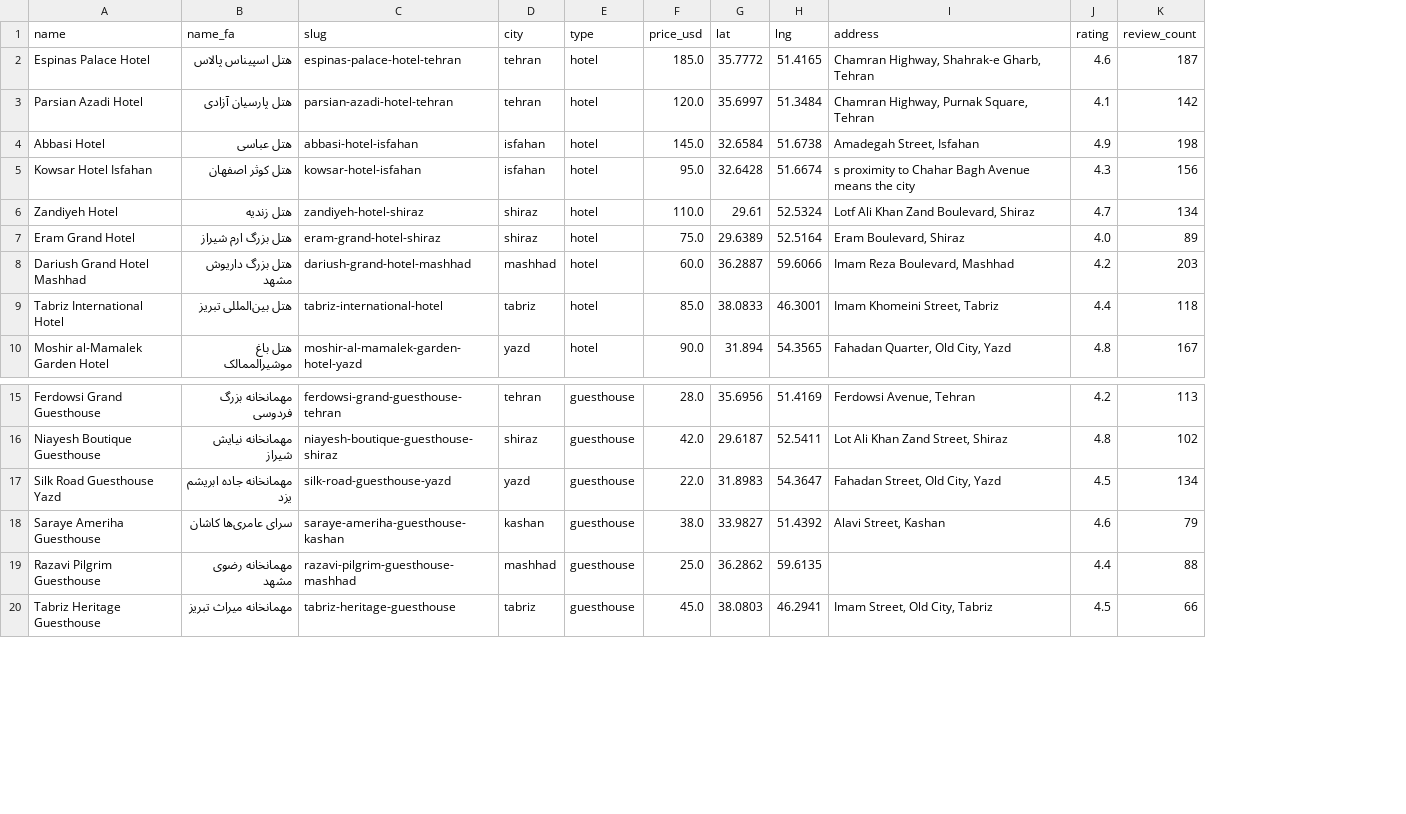
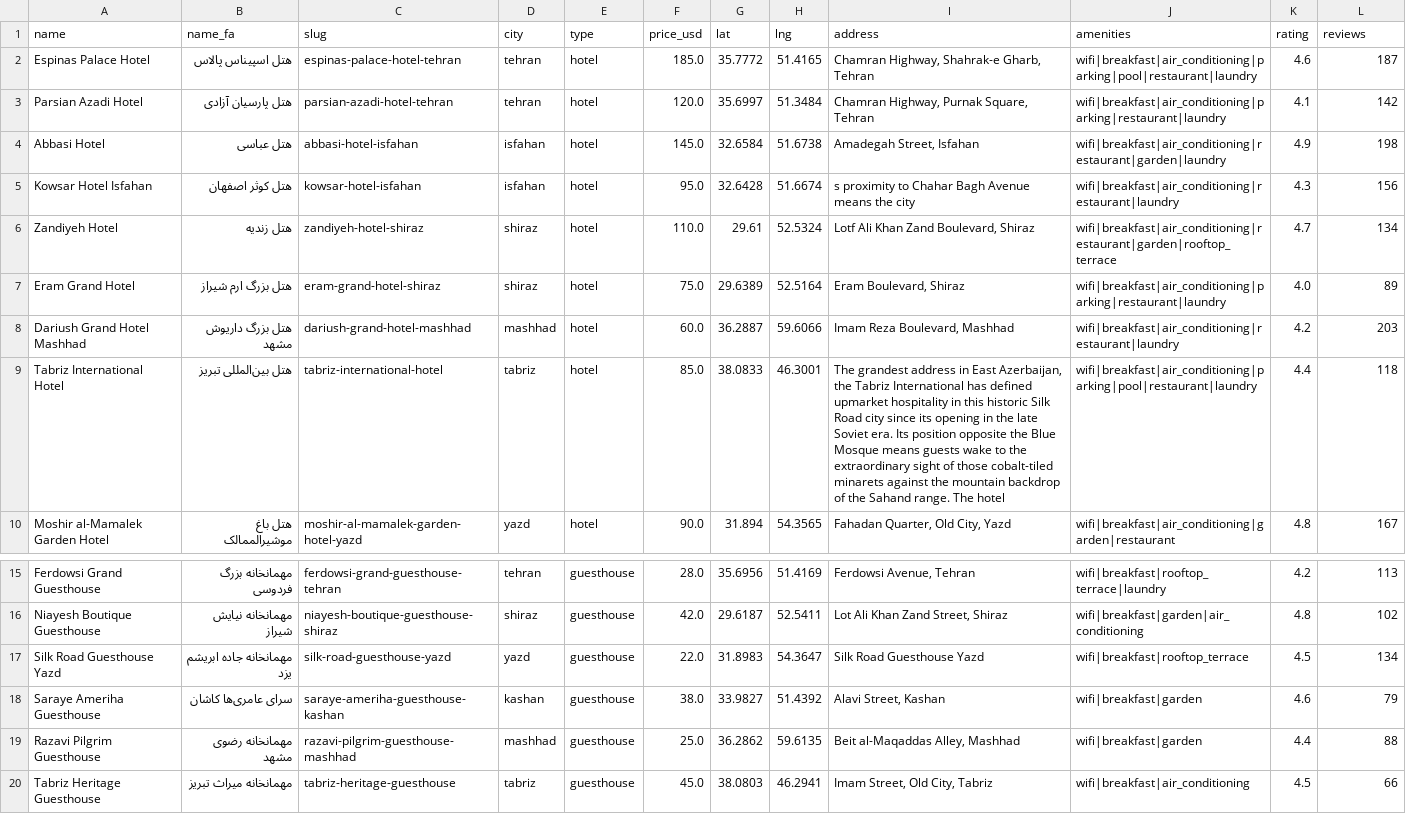
Before and after one commit to IranAzadAbad/ideas, a CSV file: ideas/open-iran-travel-data/data/accommodations.csv, drawn as a sheet; only a part is shown, gaps mark what is left out; addresses are those after the commit; the diff covers the shown part only; the diff names each change by its address in the sheet, - before the commit and + after, or states it on an @@ line.

```diff
--- a/ideas/open-iran-travel-data/data/accommodations.csv
+++ b/ideas/open-iran-travel-data/data/accommodations.csv
+column J (amenities), rows 2-10: wifi|breakfast|air_conditioning|parking|pool|restaurant|laundry | wifi|breakfast|air_conditioning|parking|restaurant|laundry | wifi|breakfast|air_conditioning|restaurant|garden|laundry | wifi|breakfast|air_conditioning|restaurant|laundry | wifi|breakfast|air_conditioning|restaurant|garden|rooftop_terrace | wifi|breakfast|air_conditioning|parking|restaurant|laundry | wifi|breakfast|air_conditioning|restaurant|laundry | wifi|breakfast|air_conditioning|parking|pool|restaurant|laundry | wifi|breakfast|air_conditioning|garden|restaurant; rows 15-20: wifi|breakfast|rooftop_terrace|laundry | wifi|breakfast|garden|air_conditioning | wifi|breakfast|rooftop_terrace | wifi|breakfast|garden | wifi|breakfast|garden | wifi|breakfast|air_conditioning
-L1: review_count
+L1: reviews
-I9 (address): Imam Khomeini Street, Tabriz
+I9 (address): The grandest address in East Azerbaijan, the Tabriz International has defined upmarket hospitality in this historic Silk Road city since its opening in the late Soviet era. Its position opposite the Blue Mosque means guests wake to the extraordinary sight of those cobalt-tiled minarets against the mountain backdrop of the Sahand range. The hotel
-I17 (address): Fahadan Street, Old City, Yazd
+I17 (address): Silk Road Guesthouse Yazd
-I19 (address): (empty)
+I19 (address): Beit al-Maqaddas Alley, Mashhad
```
Also changed, not shown: 16 added rows and 2 edited cells elsewhere in this file, 3 other files.
